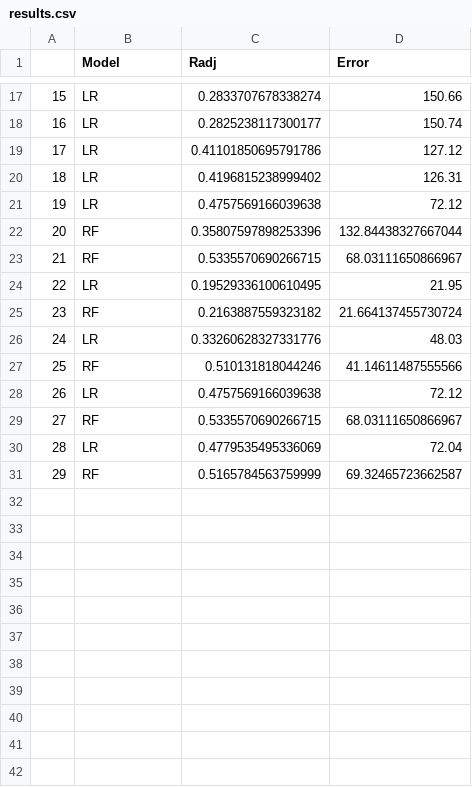
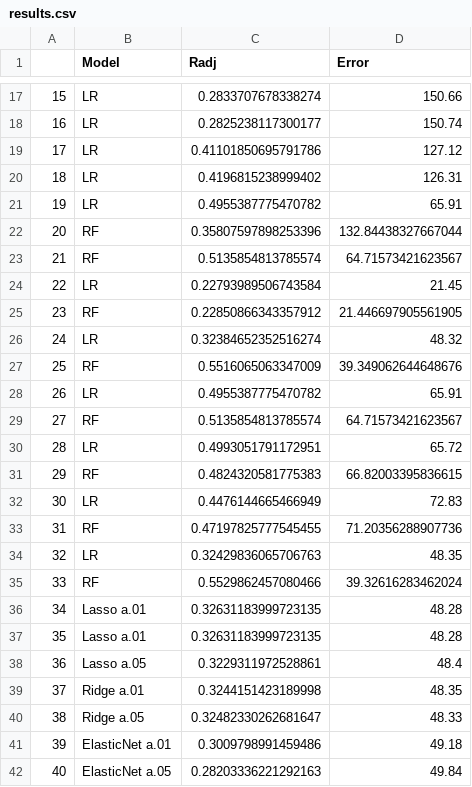
Before and after one commit to parmetd/Project-3-Airbnb-Pricing, a CSV file: results.csv, drawn as a sheet; only a part is shown, gaps mark what is left out.

Commit message:
heat map added, Other models updated. new visualizations. Final read me done. Final best result was .5529

```diff
--- a/results.csv
+++ b/results.csv
@@ -20,12 +20,23 @@
 18,LR,0.4196815238999402,126.31
-19,LR,0.4757569166039638,72.12
+19,LR,0.4955387775470782,65.91
 20,RF,0.35807597898253396,132.84438327667044
-21,RF,0.5335570690266715,68.03111650866967
-22,LR,0.19529336100610495,21.95
-23,RF,0.2163887559323182,21.664137455730724
-24,LR,0.33260628327331776,48.03
-25,RF,0.510131818044246,41.14611487555566
-26,LR,0.4757569166039638,72.12
-27,RF,0.5335570690266715,68.03111650866967
-28,LR,0.4779535495336069,72.04
-29,RF,0.5165784563759999,69.32465723662587
+21,RF,0.5135854813785574,64.71573421623567
+22,LR,0.22793989506743584,21.45
+23,RF,0.22850866343357912,21.446697905561905
+24,LR,0.32384652352516274,48.32
+25,RF,0.5516065063347009,39.349062644648676
+26,LR,0.4955387775470782,65.91
+27,RF,0.5135854813785574,64.71573421623567
+28,LR,0.4993051791172951,65.72
+29,RF,0.4824320581775383,66.82003395836615
+30,LR,0.4476144665466949,72.83
+31,RF,0.47197825777545455,71.20356288907736
+32,LR,0.32429836065706763,48.35
+33,RF,0.5529862457080466,39.32616283462024
+34,Lasso a.01,0.32631183999723135,48.28
+35,Lasso a.01,0.32631183999723135,48.28
+36,Lasso a.05,0.3229311972528861,48.4
+37,Ridge a.01,0.3244151423189998,48.35
+38,Ridge a.05,0.32482330262681647,48.33
+39,ElasticNet a.01,0.3009798991459486,49.18
+40,ElasticNet a.05,0.28203336221292163,49.84
```
Also changed, not shown: 30 other files.
